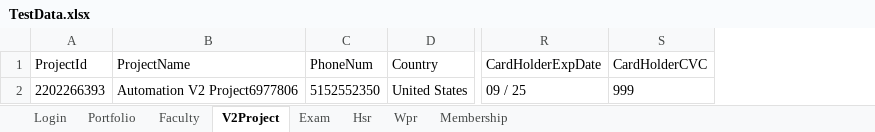
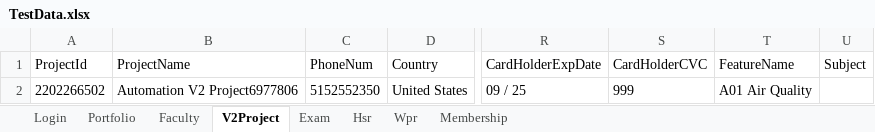
Before and after one commit to hNagesh/TDD_HireProus_project, an Excel workbook: TestData.xlsx, sheet V2Project, drawn as a sheet; only a part is shown, gaps mark what is left out; values as stored, in another font and other column widths than the file's, no borders; the diff names each change by its address in the sheet, - before the commit and + after, or states it on an @@ line.

```diff
--- a/TestData.xlsx (sheet V2Project)
+++ b/TestData.xlsx (sheet V2Project)
+column T (FeatureName), row 2: A01 Air Quality
+column U (Subject), empty
-A2 (ProjectId): 2202266393
+A2 (ProjectId): 2202266502
```
Also changed, not shown: sheet Portfolio, sheet Hsr, sheet Faculty, 6 other files.
